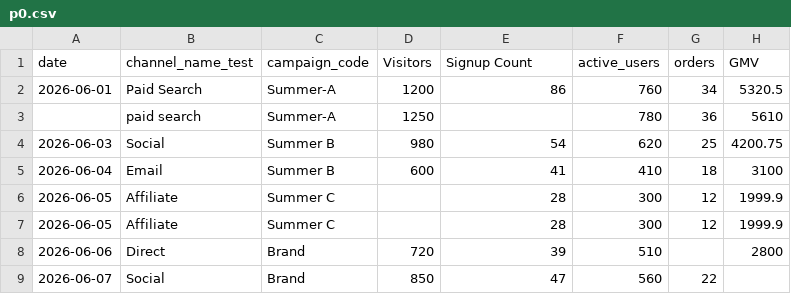
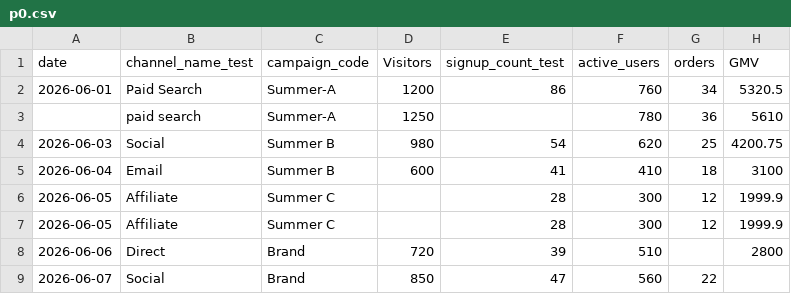
Before and after one commit to Imd11/tW12, a CSV file: imd-p0-test/p0.csv, drawn as a sheet; only a part is shown; the diff names each change by its address in the sheet, - before the commit and + after, or states it on an @@ line.

```diff
--- a/imd-p0-test/p0.csv
+++ b/imd-p0-test/p0.csv
-E1: Signup Count
+E1: signup_count_test
```
Also changed, not shown: 5 other files.
